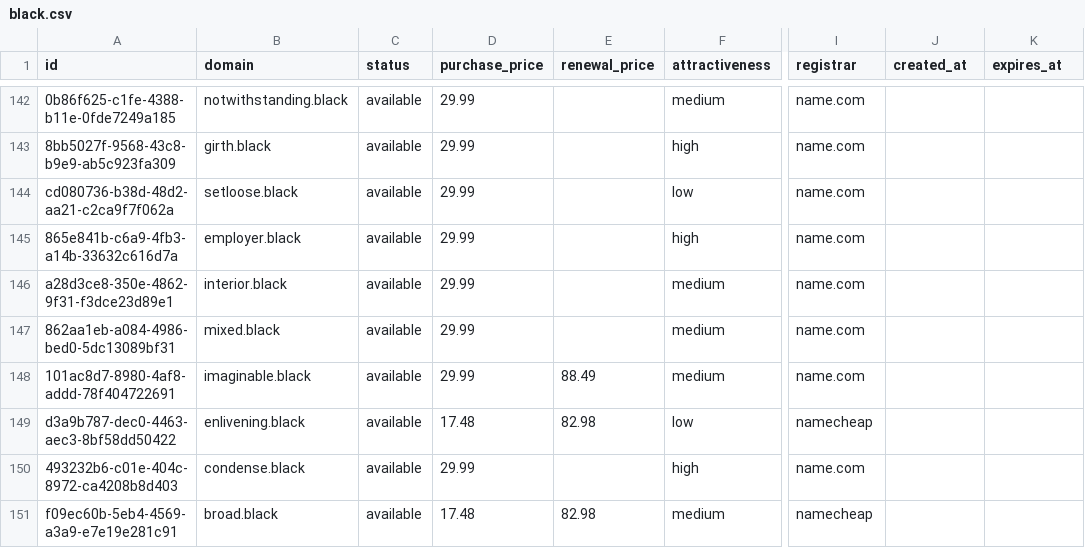
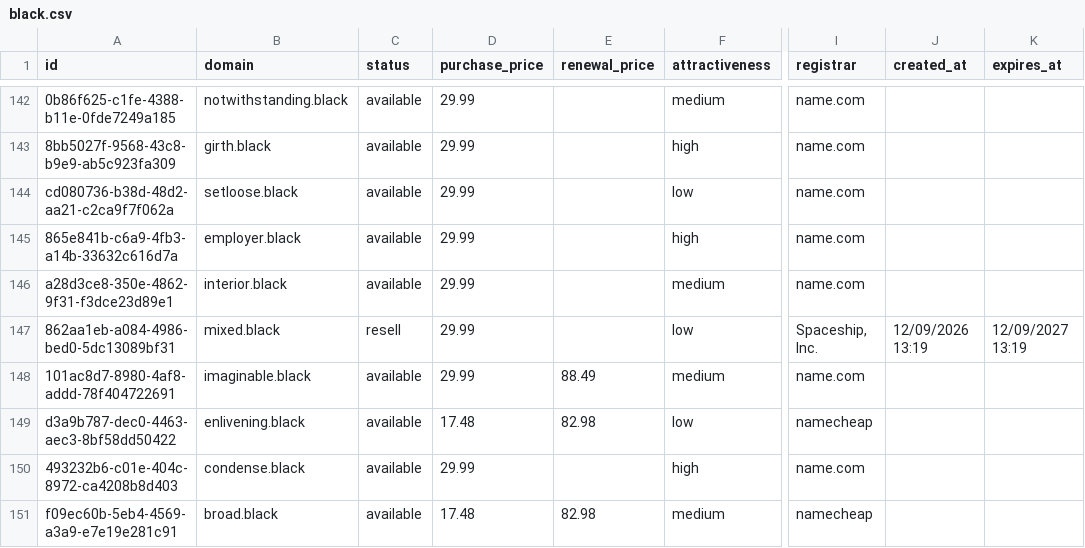
Before and after one commit to UniqueDomains/black-oneword-domains, a CSV file: black.csv, drawn as a sheet; only a part is shown, gaps mark what is left out; the diff names each change by its address in the sheet, - before the commit and + after, or states it on an @@ line.

Commit message:
Domains update

```diff
--- a/black.csv
+++ b/black.csv
-C147 (status): available
+C147 (status): resell
-F147 (attractiveness): medium
+F147 (attractiveness): low
-I147 (registrar): name.com
+I147 (registrar): Spaceship, Inc.
-J147 (created_at): (empty)
+J147 (created_at): 12/09/2026 13:19
-K147 (expires_at): (empty)
+K147 (expires_at): 12/09/2027 13:19
```
Also changed, not shown: 4 other files.
